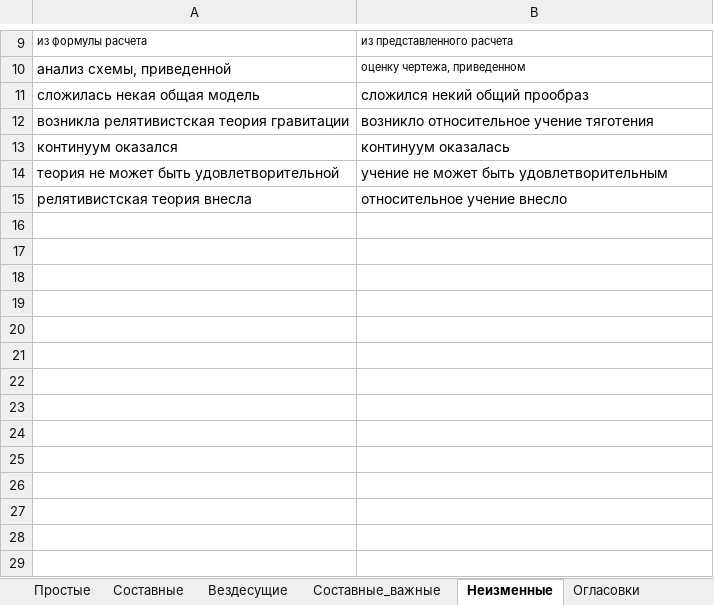
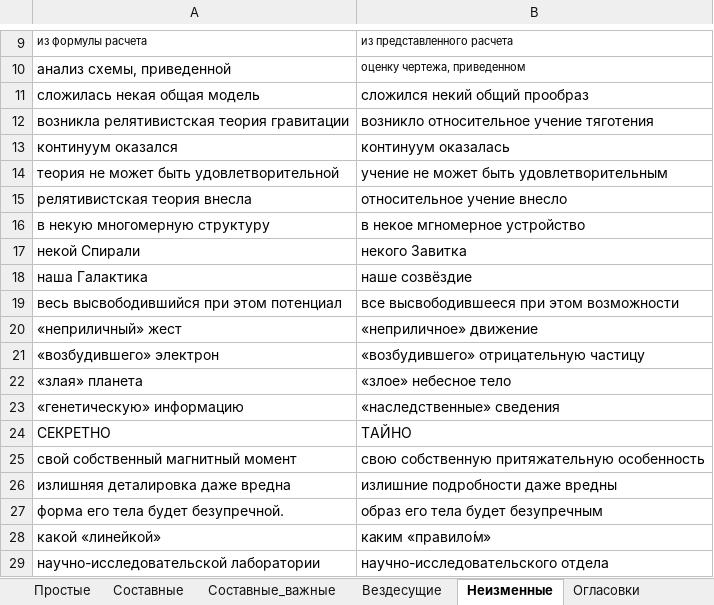
Before and after one commit to AveNRU/text_changer, an Excel workbook: словари/Главный словарь.xlsx, sheet Неизменные, drawn as a sheet; only a part is shown, gaps mark what is left out; values as stored, in another font and other column widths than the file's, no borders; 1 other sheet too large or unreadable and not compared; the diff names each change by its address in the sheet, - before the commit and + after, or states it on an @@ line.

```diff
--- a/словари/Главный словарь.xlsx (sheet Неизменные)
+++ b/словари/Главный словарь.xlsx (sheet Неизменные)
@@ sheet tab order changed: Простые | Составные | Составные_важные | Вездесущие | Неизменные | Огласовки @@
+row 16: в некую многомерную структуру | в некое мгномерное устройство
+row 17: некой Спирали | некого Завитка
+row 18: наша Галактика | наше созвёздие
+row 19: весь высвободившийся при этом потенциал | все высвободившееся при этом возможности
+row 20: «неприличный» жест | «неприличное» движение
+row 21: «возбудившего» электрон | «возбудившего» отрицательную частицу
+row 22: «злая» планета | «злое» небесное тело
+row 23: «генетическую» информацию | «наследственные» сведения
+row 24: СЕКРЕТНО | ТАЙНО
+row 25: свой собственный магнитный момент | свою собственную притяжательную особенность
+row 26: излишняя деталировка даже вредна | излишние подробности даже вредны
+row 27: форма его тела будет безупречной. | образ его тела будет безупречным
+row 28: какой «линейкой» | каким «правило́м»
+row 29: научно-исследовательской лаборатории | научно-исследовательского отдела
```
Also changed, not shown: sheet Составные, sheet Составные_важные, sheet Огласовки, sheet Вездесущие, исправления внести/слова.xlsx, исправления внести/эниология.xlsx, 3 other files.
